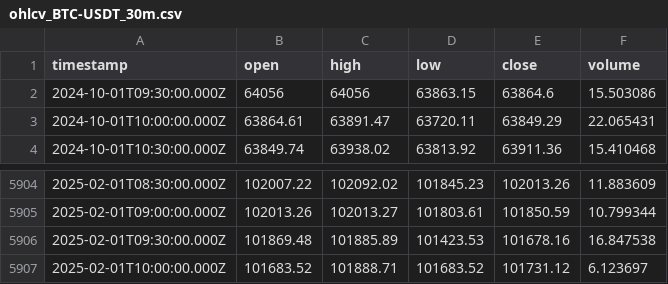
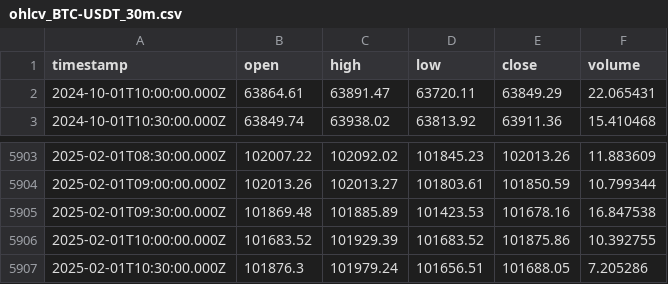
Before and after one commit to ocirede/JavaScript_Crypto_Bot, a CSV file: ohlcv_BTC-USDT_30m.csv, drawn as a sheet; only a part is shown, gaps mark what is left out.

```diff
--- a/ohlcv_BTC-USDT_30m.csv
+++ b/ohlcv_BTC-USDT_30m.csv
@@ -1,3 +1,2 @@
 "timestamp","open","high","low","close","volume"
-"2024-10-01T09:30:00.000Z",64056,64056,63863.15,63864.6,15.503086
 "2024-10-01T10:00:00.000Z",63864.61,63891.47,63720.11,63849.29,22.065431
@@ -5906,2 +5905,3 @@
 "2025-02-01T09:30:00.000Z",101869.48,101885.89,101423.53,101678.16,16.847538
-"2025-02-01T10:00:00.000Z",101683.52,101888.71,101683.52,101731.12,6.123697
+"2025-02-01T10:00:00.000Z",101683.52,101929.39,101683.52,101875.86,10.392755
+"2025-02-01T10:30:00.000Z",101876.3,101979.24,101656.51,101688.05,7.205286
```
Also changed, not shown: indicators_BTC-USDT_4h.csv, indicators_BTC-USDT_5m.csv, 4 other files.
